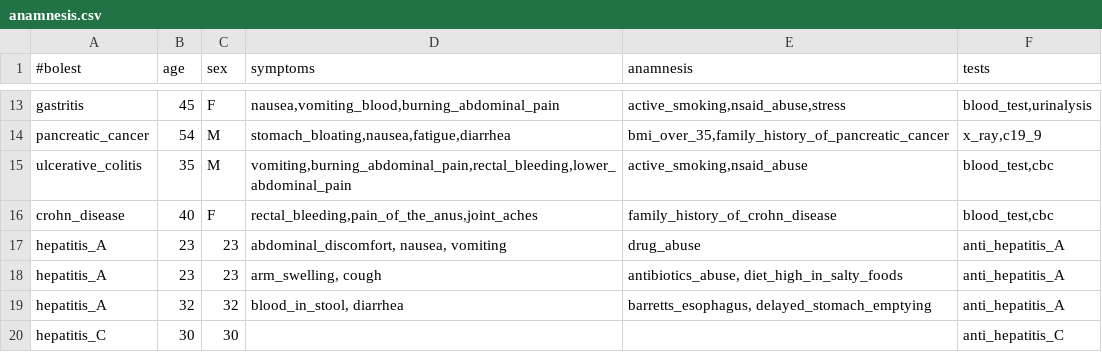
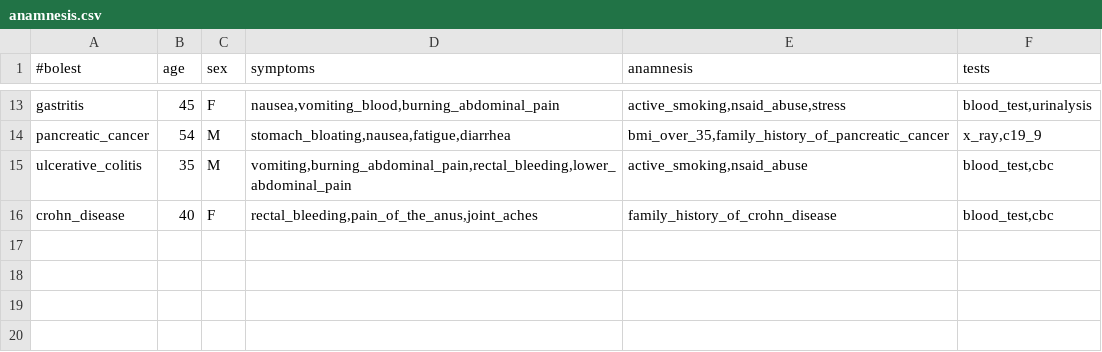
Before and after one commit to AnaNikolasevic/Inzenjering_znanja, a CSV file: GastroenterologyApplication/data/anamnesis.csv, drawn as a sheet; only a part is shown, gaps mark what is left out; the diff names each change by its address in the sheet, - before the commit and + after, or states it on an @@ line.

Commit message:
removing wrong data

```diff
--- a/GastroenterologyApplication/data/anamnesis.csv
+++ b/GastroenterologyApplication/data/anamnesis.csv
-row 17: hepatitis_A | 23 | 23 | abdominal_discomfort, nausea, vomiting | drug_abuse | anti_hepatitis_A
-row 18: hepatitis_A | 23 | 23 | arm_swelling, cough | antibiotics_abuse, diet_high_in_salty_foods | anti_hepatitis_A
-row 19: hepatitis_A | 32 | 32 | blood_in_stool, diarrhea | barretts_esophagus, delayed_stomach_emptying | anti_hepatitis_A
-row 20: hepatitis_C | 30 | 30 |  |  | anti_hepatitis_C
```
Also changed, not shown: GastroenterologyApplication/data/medication.csv, GastroenterologyApplication/data/tests.csv.
